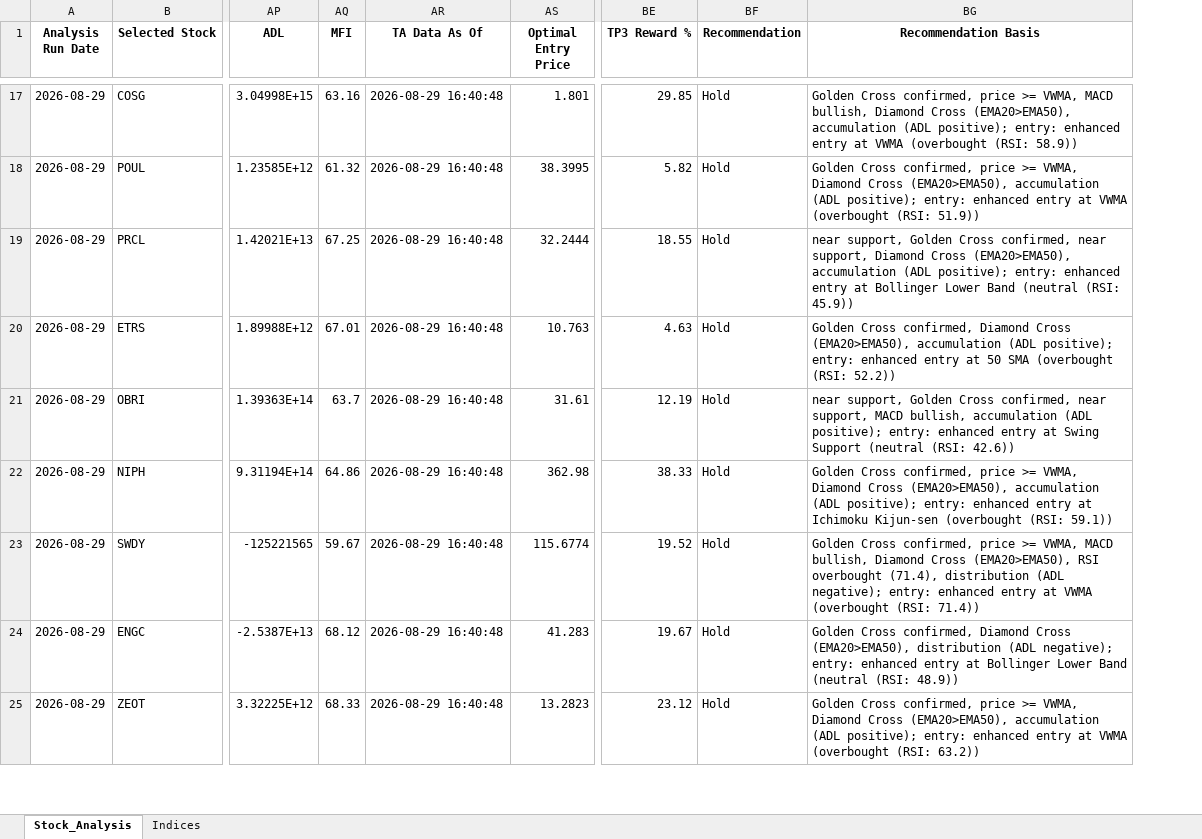
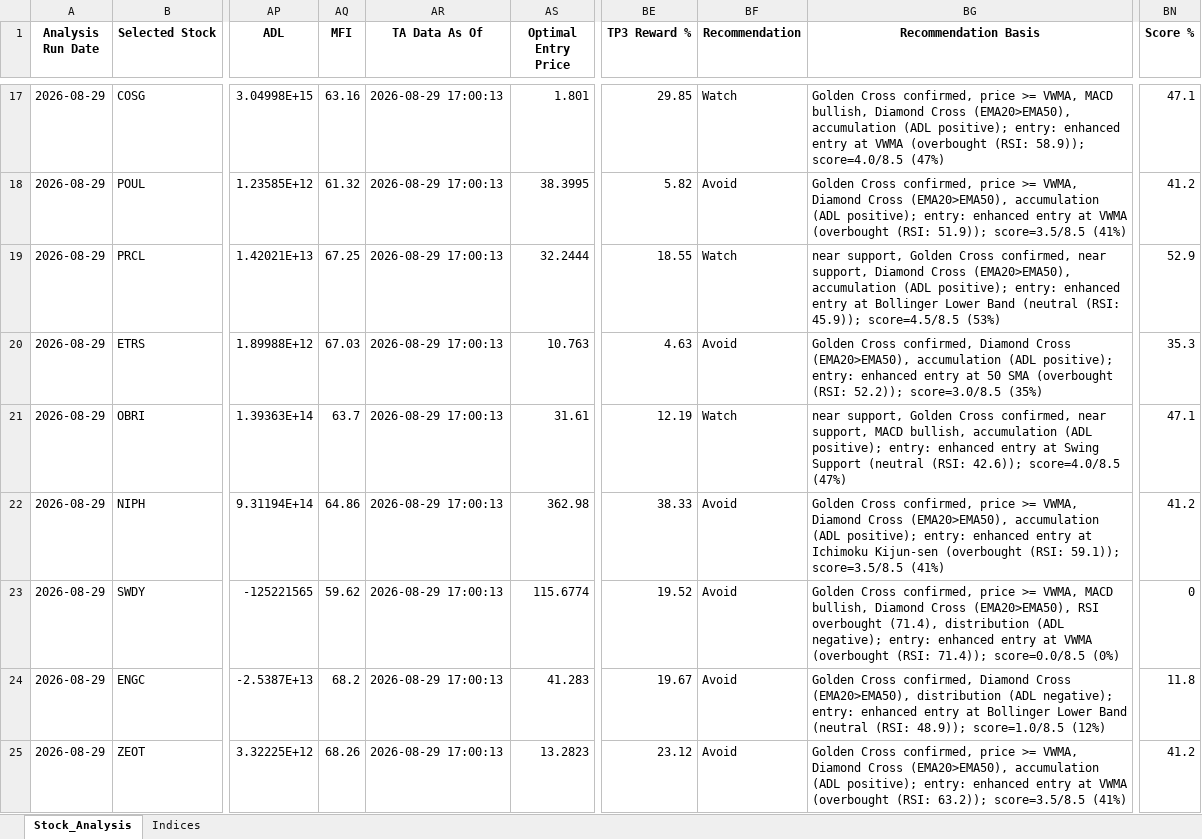
Before and after one commit to ARa2of/egx-stock-analysis, an Excel workbook: Stock_Analysis_Output.xlsx, sheet Stock_Analysis, drawn as a sheet; only a part is shown, gaps mark what is left out; values as stored, in another font and other column widths than the file's, no borders; the diff covers the shown part only; the diff names each change by its address in the sheet, - before the commit and + after, or states it on an @@ line.

```diff
--- a/Stock_Analysis_Output.xlsx (sheet Stock_Analysis)
+++ b/Stock_Analysis_Output.xlsx (sheet Stock_Analysis)
+column BN (Score %), rows 17-25: 47.1 | 41.2 | 52.9 | 35.3 | 47.1 | 41.2 | 0 | 11.8 | 41.2
-AR17:AR25 (TA Data As Of): 2026-08-29 16:40:48
+AR17:AR25 (TA Data As Of): 2026-08-29 17:00:13
-BF17 (Recommendation): Hold
+BF17 (Recommendation): Watch
-BG17 (Recommendation Basis): …(overbought (RSI: 58.9))
+BG17 (Recommendation Basis): …(overbought (RSI: 58.9)); score=4.0/8.5 (47%)
-BF18 (Recommendation): Hold
+BF18 (Recommendation): Avoid
-BG18 (Recommendation Basis): …(overbought (RSI: 51.9))
+BG18 (Recommendation Basis): …(overbought (RSI: 51.9)); score=3.5/8.5 (41%)
-BF19 (Recommendation): Hold
+BF19 (Recommendation): Watch
-BG19 (Recommendation Basis): …(neutral (RSI: 45.9))
+BG19 (Recommendation Basis): …(neutral (RSI: 45.9)); score=4.5/8.5 (53%)
-AQ20 (MFI): 67.01
+AQ20 (MFI): 67.03
-BF20 (Recommendation): Hold
+BF20 (Recommendation): Avoid
-BG20 (Recommendation Basis): …(overbought (RSI: 52.2))
+BG20 (Recommendation Basis): …(overbought (RSI: 52.2)); score=3.0/8.5 (35%)
-BF21 (Recommendation): Hold
+BF21 (Recommendation): Watch
-BG21 (Recommendation Basis): …(neutral (RSI: 42.6))
+BG21 (Recommendation Basis): …(neutral (RSI: 42.6)); score=4.0/8.5 (47%)
-BF22:BF25 (Recommendation): Hold
+BF22:BF25 (Recommendation): Avoid
-BG22 (Recommendation Basis): …(overbought (RSI: 59.1))
+BG22 (Recommendation Basis): …(overbought (RSI: 59.1)); score=3.5/8.5 (41%)
-AQ23 (MFI): 59.67
+AQ23 (MFI): 59.62
-BG23 (Recommendation Basis): …(overbought (RSI: 71.4))
+BG23 (Recommendation Basis): …(overbought (RSI: 71.4)); score=0.0/8.5 (0%)
-AQ24 (MFI): 68.12
+AQ24 (MFI): 68.2
-BG24 (Recommendation Basis): …(neutral (RSI: 48.9))
+BG24 (Recommendation Basis): …(neutral (RSI: 48.9)); score=1.0/8.5 (12%)
-AQ25 (MFI): 68.33
+AQ25 (MFI): 68.26
-BG25 (Recommendation Basis): …(overbought (RSI: 63.2))
+BG25 (Recommendation Basis): …(overbought (RSI: 63.2)); score=3.5/8.5 (41%)
```
Also changed, not shown: 187 edited cells elsewhere in this sheet, sheet Indices, 1 other file.
